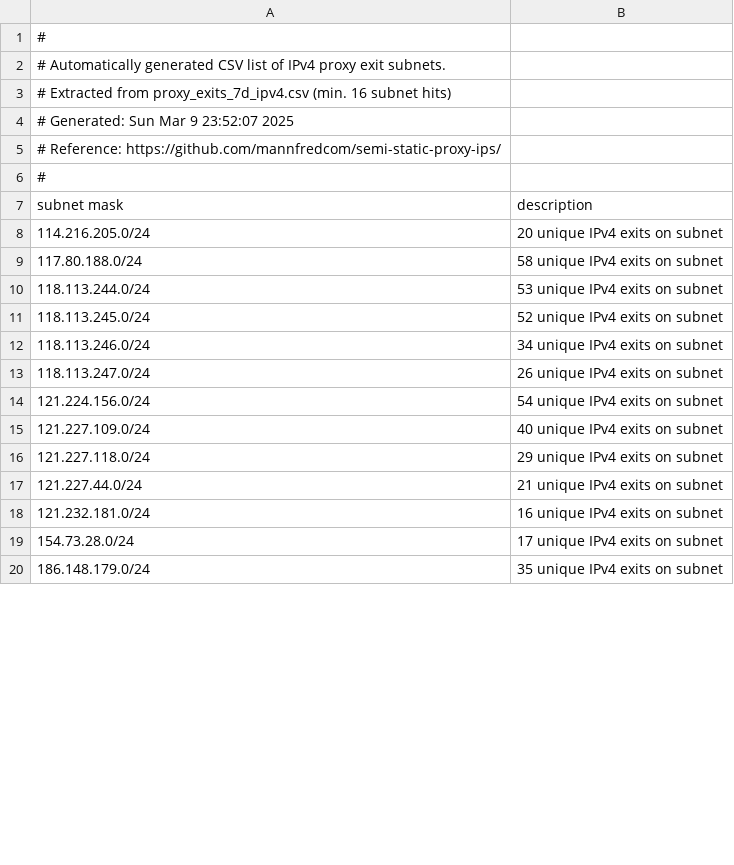
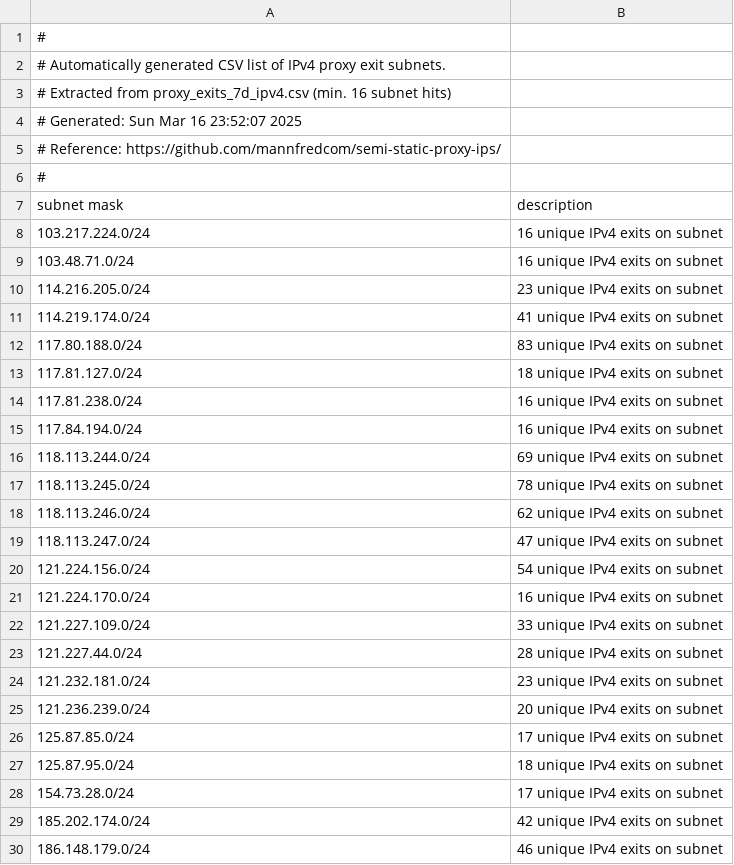
Before and after one commit to mannfredcom/semi-static-proxy-ips, a CSV file: proxy_subnets_7d_ipv4.csv, drawn as a sheet; only a part is shown; the diff covers the shown part only.

```diff
--- a/proxy_subnets_7d_ipv4.csv
+++ b/proxy_subnets_7d_ipv4.csv
@@ -3,3 +3,3 @@
 # Extracted from proxy_exits_7d_ipv4.csv (min. 16 subnet hits)
-# Generated: Sun Mar  9 23:52:07 2025
+# Generated: Sun Mar 16 23:52:07 2025
 # Reference: https://github.com/mannfredcom/semi-static-proxy-ips/
@@ -7,14 +7,24 @@
 subnet mask,description
-114.216.205.0/24,20 unique IPv4 exits on subnet
-117.80.188.0/24,58 unique IPv4 exits on subnet
-118.113.244.0/24,53 unique IPv4 exits on subnet
-118.113.245.0/24,52 unique IPv4 exits on subnet
-118.113.246.0/24,34 unique IPv4 exits on subnet
-118.113.247.0/24,26 unique IPv4 exits on subnet
+103.217.224.0/24,16 unique IPv4 exits on subnet
+103.48.71.0/24,16 unique IPv4 exits on subnet
+114.216.205.0/24,23 unique IPv4 exits on subnet
+114.219.174.0/24,41 unique IPv4 exits on subnet
+117.80.188.0/24,83 unique IPv4 exits on subnet
+117.81.127.0/24,18 unique IPv4 exits on subnet
+117.81.238.0/24,16 unique IPv4 exits on subnet
+117.84.194.0/24,16 unique IPv4 exits on subnet
+118.113.244.0/24,69 unique IPv4 exits on subnet
+118.113.245.0/24,78 unique IPv4 exits on subnet
+118.113.246.0/24,62 unique IPv4 exits on subnet
+118.113.247.0/24,47 unique IPv4 exits on subnet
 121.224.156.0/24,54 unique IPv4 exits on subnet
-121.227.109.0/24,40 unique IPv4 exits on subnet
-121.227.118.0/24,29 unique IPv4 exits on subnet
-121.227.44.0/24,21 unique IPv4 exits on subnet
-121.232.181.0/24,16 unique IPv4 exits on subnet
+121.224.170.0/24,16 unique IPv4 exits on subnet
+121.227.109.0/24,33 unique IPv4 exits on subnet
+121.227.44.0/24,28 unique IPv4 exits on subnet
+121.232.181.0/24,23 unique IPv4 exits on subnet
+121.236.239.0/24,20 unique IPv4 exits on subnet
+125.87.85.0/24,17 unique IPv4 exits on subnet
+125.87.95.0/24,18 unique IPv4 exits on subnet
 154.73.28.0/24,17 unique IPv4 exits on subnet
-186.148.179.0/24,35 unique IPv4 exits on subnet
+185.202.174.0/24,42 unique IPv4 exits on subnet
+186.148.179.0/24,46 unique IPv4 exits on subnet
```
Also changed, not shown: 4 added rows and 18 edited cells elsewhere in this file, proxy_exits_30d_ipv6.csv, proxy_exits_7d_ipv6.csv, 8 other files.
